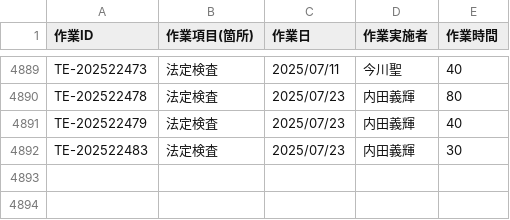
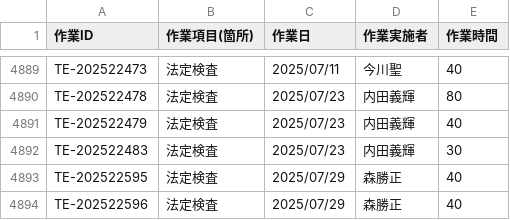
Before and after one commit to otameshi-web/kousu-app, a CSV file: data/検査工数データ.csv, drawn as a sheet; only a part is shown, gaps mark what is left out; the diff names each change by its address in the sheet, - before the commit and + after, or states it on an @@ line.

Commit message:
自動更新: 検査工数データ (2025-07-29 16:05:06)

```diff
--- a/data/検査工数データ.csv
+++ b/data/検査工数データ.csv
+row 4893: TE-202522595 | 法定検査 | 2025/07/29 | 森勝正 | 40
+row 4894: TE-202522596 | 法定検査 | 2025/07/29 | 森勝正 | 40
```
